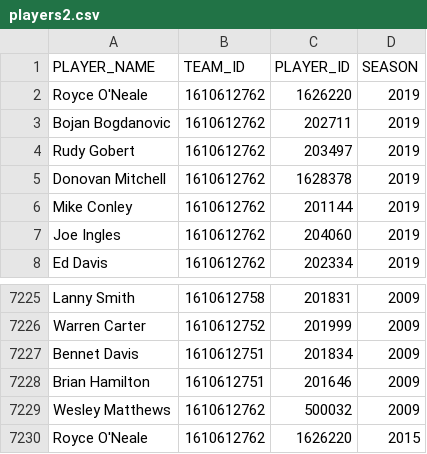
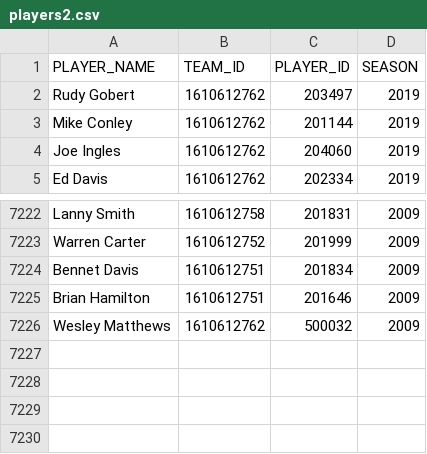
Before and after one commit to viviane9533/CS180Project, a CSV file: players2.csv, drawn as a sheet; only a part is shown, gaps mark what is left out; the diff names each change by its address in the sheet, - before the commit and + after, or states it on an @@ line.

Commit message:
Added incremental change to Delete now.  Need to call the get from AnalyzeLongPlayerApi when Delete happens to update table.  Not currently pulling updated data

```diff
--- a/players2.csv
+++ b/players2.csv
-row 2: Royce O'Neale | 1610612762 | 1626220 | 2019
-row 3: Bojan Bogdanovic | 1610612762 | 202711 | 2019
-row 5: Donovan Mitchell | 1610612762 | 1628378 | 2019
-row 7230: Royce O'Neale | 1610612762 | 1626220 | 2015
```
Also changed, not shown: 2 other files.
